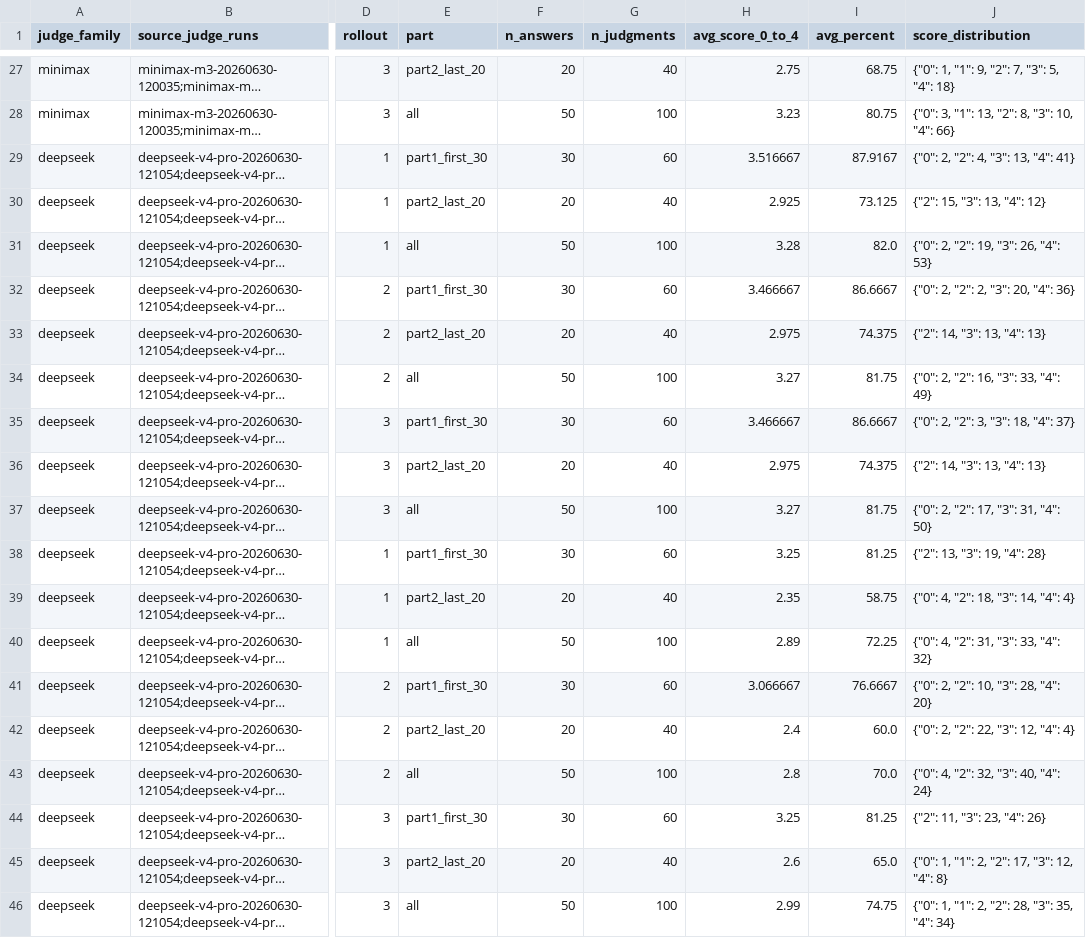
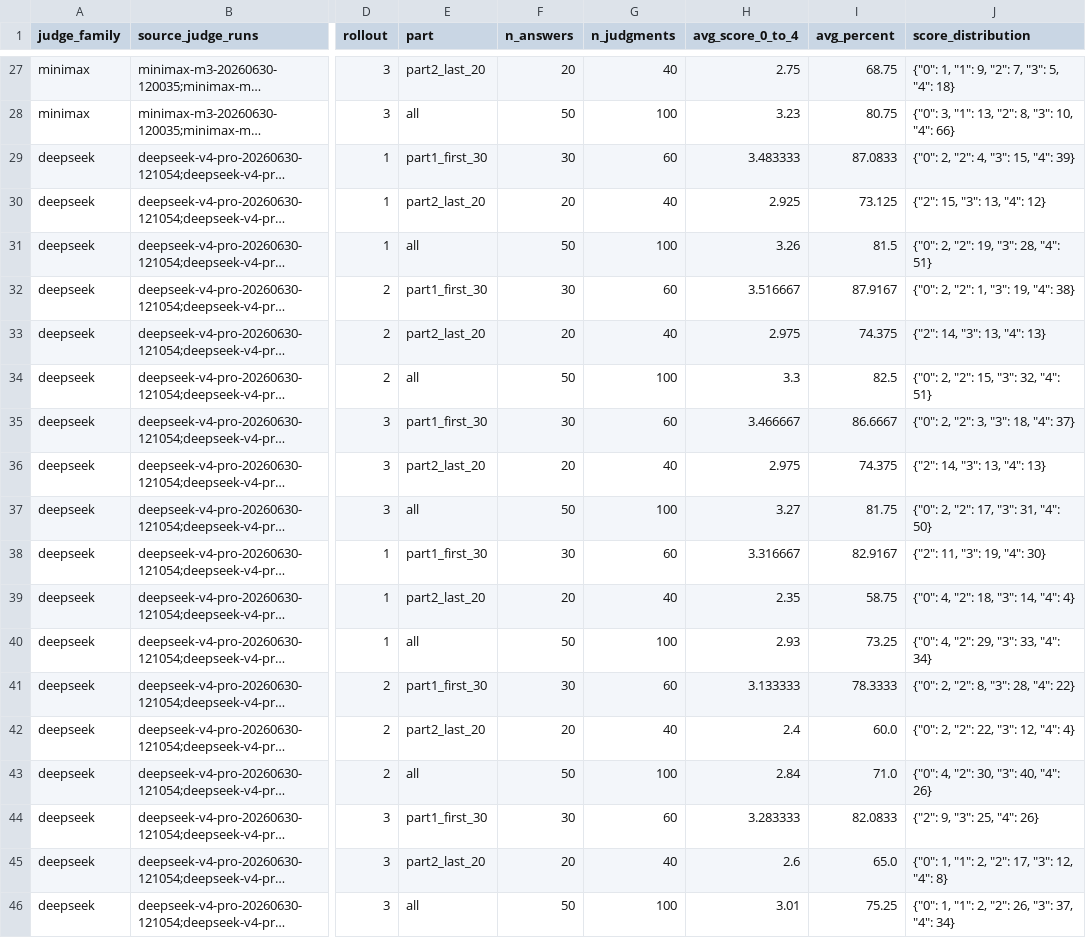
Before and after one commit to BucketSran/razavi-bench-fork, a CSV file: experiments/2026-06-26-direct-qa/judge_scores/summary.csv, drawn as a sheet; only a part is shown, gaps mark what is left out; long unchanged cells end in …; the diff covers the shown part only; the diff names each change by its address in the sheet, - before the commit and + after, or states it on an @@ line.

Commit message:
Refresh part1-025 judge scores

```diff
--- a/experiments/2026-06-26-direct-qa/judge_scores/summary.csv
+++ b/experiments/2026-06-26-direct-qa/judge_scores/summary.csv
-H29 (avg_score_0_to_4): 3.516667
+H29 (avg_score_0_to_4): 3.483333
-I29 (avg_percent): 87.9167
+I29 (avg_percent): 87.0833
-J29 (score_distribution): {"0": 2, "2": 4, "3": 13, "4": 41}
+J29 (score_distribution): {"0": 2, "2": 4, "3": 15, "4": 39}
-H31 (avg_score_0_to_4): 3.28
+H31 (avg_score_0_to_4): 3.26
-I31 (avg_percent): 82.0
+I31 (avg_percent): 81.5
-J31 (score_distribution): {"0": 2, "2": 19, "3": 26, "4": 53}
+J31 (score_distribution): {"0": 2, "2": 19, "3": 28, "4": 51}
-H32 (avg_score_0_to_4): 3.466667
+H32 (avg_score_0_to_4): 3.516667
-I32 (avg_percent): 86.6667
+I32 (avg_percent): 87.9167
-J32 (score_distribution): {"0": 2, "2": 2, "3": 20, "4": 36}
+J32 (score_distribution): {"0": 2, "2": 1, "3": 19, "4": 38}
-H34 (avg_score_0_to_4): 3.27
+H34 (avg_score_0_to_4): 3.3
-I34 (avg_percent): 81.75
+I34 (avg_percent): 82.5
-J34 (score_distribution): {"0": 2, "2": 16, "3": 33, "4": 49}
+J34 (score_distribution): {"0": 2, "2": 15, "3": 32, "4": 51}
-H38 (avg_score_0_to_4): 3.25
+H38 (avg_score_0_to_4): 3.316667
-I38 (avg_percent): 81.25
+I38 (avg_percent): 82.9167
-J38 (score_distribution): {"2": 13, "3": 19, "4": 28}
+J38 (score_distribution): {"2": 11, "3": 19, "4": 30}
-H40 (avg_score_0_to_4): 2.89
+H40 (avg_score_0_to_4): 2.93
-I40 (avg_percent): 72.25
+I40 (avg_percent): 73.25
-J40 (score_distribution): {"0": 4, "2": 31, "3": 33, "4": 32}
+J40 (score_distribution): {"0": 4, "2": 29, "3": 33, "4": 34}
-H41 (avg_score_0_to_4): 3.066667
+H41 (avg_score_0_to_4): 3.133333
-I41 (avg_percent): 76.6667
+I41 (avg_percent): 78.3333
-J41 (score_distribution): {"0": 2, "2": 10, "3": 28, "4": 20}
+J41 (score_distribution): {"0": 2, "2": 8, "3": 28, "4": 22}
-H43 (avg_score_0_to_4): 2.8
+H43 (avg_score_0_to_4): 2.84
-I43 (avg_percent): 70.0
+I43 (avg_percent): 71.0
-J43 (score_distribution): {"0": 4, "2": 32, "3": 40, "4": 24}
+J43 (score_distribution): {"0": 4, "2": 30, "3": 40, "4": 26}
-H44 (avg_score_0_to_4): 3.25
+H44 (avg_score_0_to_4): 3.283333
-I44 (avg_percent): 81.25
+I44 (avg_percent): 82.0833
-J44 (score_distribution): {"2": 11, "3": 23, "4": 26}
+J44 (score_distribution): {"2": 9, "3": 25, "4": 26}
-H46 (avg_score_0_to_4): 2.99
+H46 (avg_score_0_to_4): 3.01
-I46 (avg_percent): 74.75
+I46 (avg_percent): 75.25
-J46 (score_distribution): {"0": 1, "1": 2, "2": 28, "3": 35, "4": 34}
+J46 (score_distribution): {"0": 1, "1": 2, "2": 26, "3": 37, "4": 34}
```
Also changed, not shown: 24 edited cells elsewhere in this file, 11 other files.
